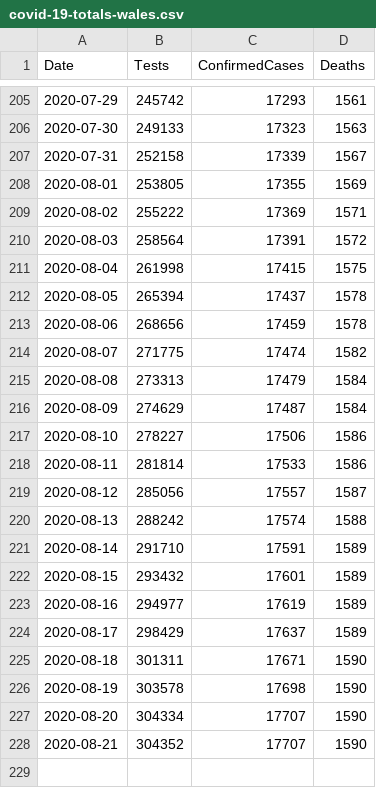
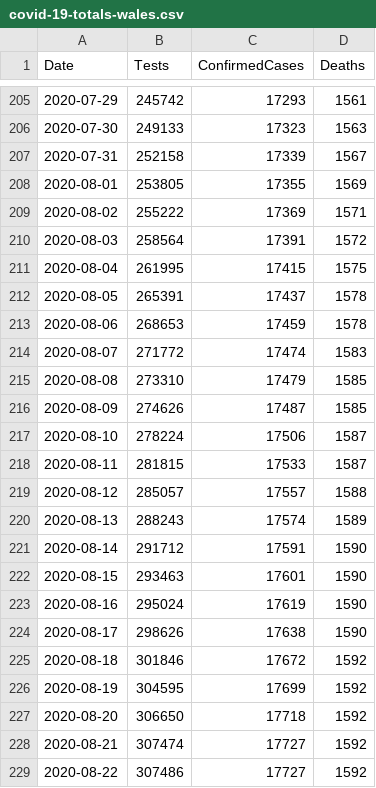
Before and after one commit to geeogi/covid-19-uk-data, a CSV file: data/covid-19-totals-wales.csv, drawn as a sheet; only a part is shown, gaps mark what is left out.

```diff
--- a/data/covid-19-totals-wales.csv
+++ b/data/covid-19-totals-wales.csv
@@ -210,19 +210,20 @@ Date,Tests,ConfirmedCases,Deaths
 2020-08-03,258564,17391,1572
-2020-08-04,261998,17415,1575
-2020-08-05,265394,17437,1578
-2020-08-06,268656,17459,1578
-2020-08-07,271775,17474,1582
-2020-08-08,273313,17479,1584
-2020-08-09,274629,17487,1584
-2020-08-10,278227,17506,1586
-2020-08-11,281814,17533,1586
-2020-08-12,285056,17557,1587
-2020-08-13,288242,17574,1588
-2020-08-14,291710,17591,1589
-2020-08-15,293432,17601,1589
-2020-08-16,294977,17619,1589
-2020-08-17,298429,17637,1589
-2020-08-18,301311,17671,1590
-2020-08-19,303578,17698,1590
-2020-08-20,304334,17707,1590
-2020-08-21,304352,17707,1590
+2020-08-04,261995,17415,1575
+2020-08-05,265391,17437,1578
+2020-08-06,268653,17459,1578
+2020-08-07,271772,17474,1583
+2020-08-08,273310,17479,1585
+2020-08-09,274626,17487,1585
+2020-08-10,278224,17506,1587
+2020-08-11,281815,17533,1587
+2020-08-12,285057,17557,1588
+2020-08-13,288243,17574,1589
+2020-08-14,291712,17591,1590
+2020-08-15,293463,17601,1590
+2020-08-16,295024,17619,1590
+2020-08-17,298626,17638,1590
+2020-08-18,301846,17672,1592
+2020-08-19,304595,17699,1592
+2020-08-20,306650,17718,1592
+2020-08-21,307474,17727,1592
+2020-08-22,307486,17727,1592
```
Also changed, not shown: data/covid-19-indicators-uk.csv, 2 other files.
